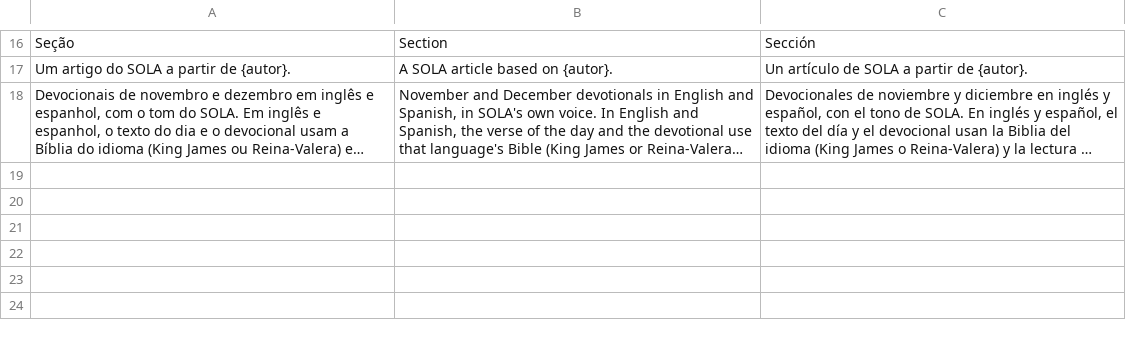
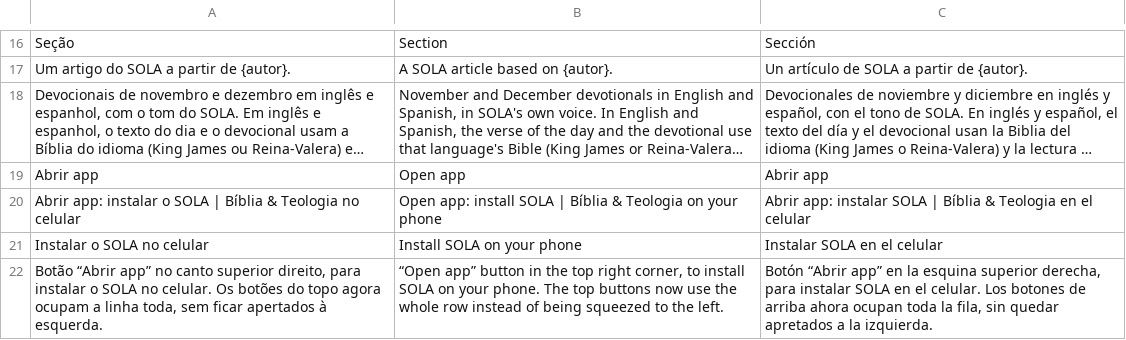
Before and after one commit to rafaelximenes2010-png/concordancia-biblica, a TSV file: i18n/src/t13.tsv, drawn as a sheet; only a part is shown, gaps mark what is left out; long unchanged cells end in …; the diff names each change by its address in the sheet, - before the commit and + after, or states it on an @@ line.

```diff
--- a/i18n/src/t13.tsv
+++ b/i18n/src/t13.tsv
+row 19: Abrir app | Open app | Abrir app
+row 20: Abrir app: instalar o SOLA | Bíblia & Teologia no celular | Open app: install SOLA | Bíblia & Teologia on your phone | Abrir app: instalar SOLA | Bíblia & Teologia en el celular
+row 21: Instalar o SOLA no celular | Install SOLA on your phone | Instalar SOLA en el celular
+row 22: Botão “Abrir app” no canto superior direito, para instalar o SOLA no celular. Os botões do topo agora ocupam a linha toda, sem ficar apertados à esquerda. | “Open app” button in the top right corner, to install SOLA on your phone. The top buttons now use the whole row instead of being squeezed to the left. | Botón “Abrir app” en la esquina superior derecha, para instalar SOLA en el celular. Los botones de arriba ahora ocupan toda la fila, sin quedar apretados a la izquierda.
```
Also changed, not shown: 4 other files.
